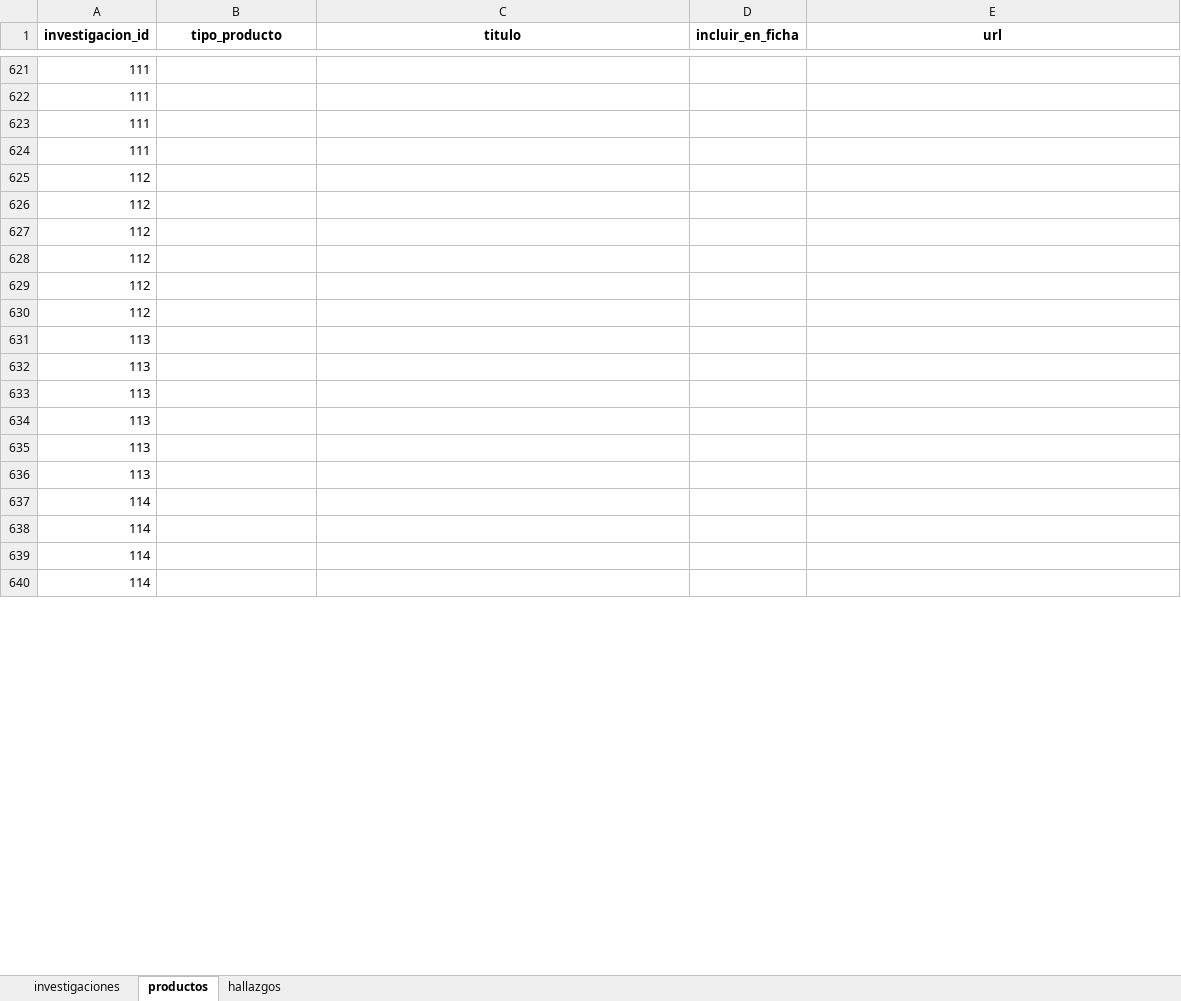
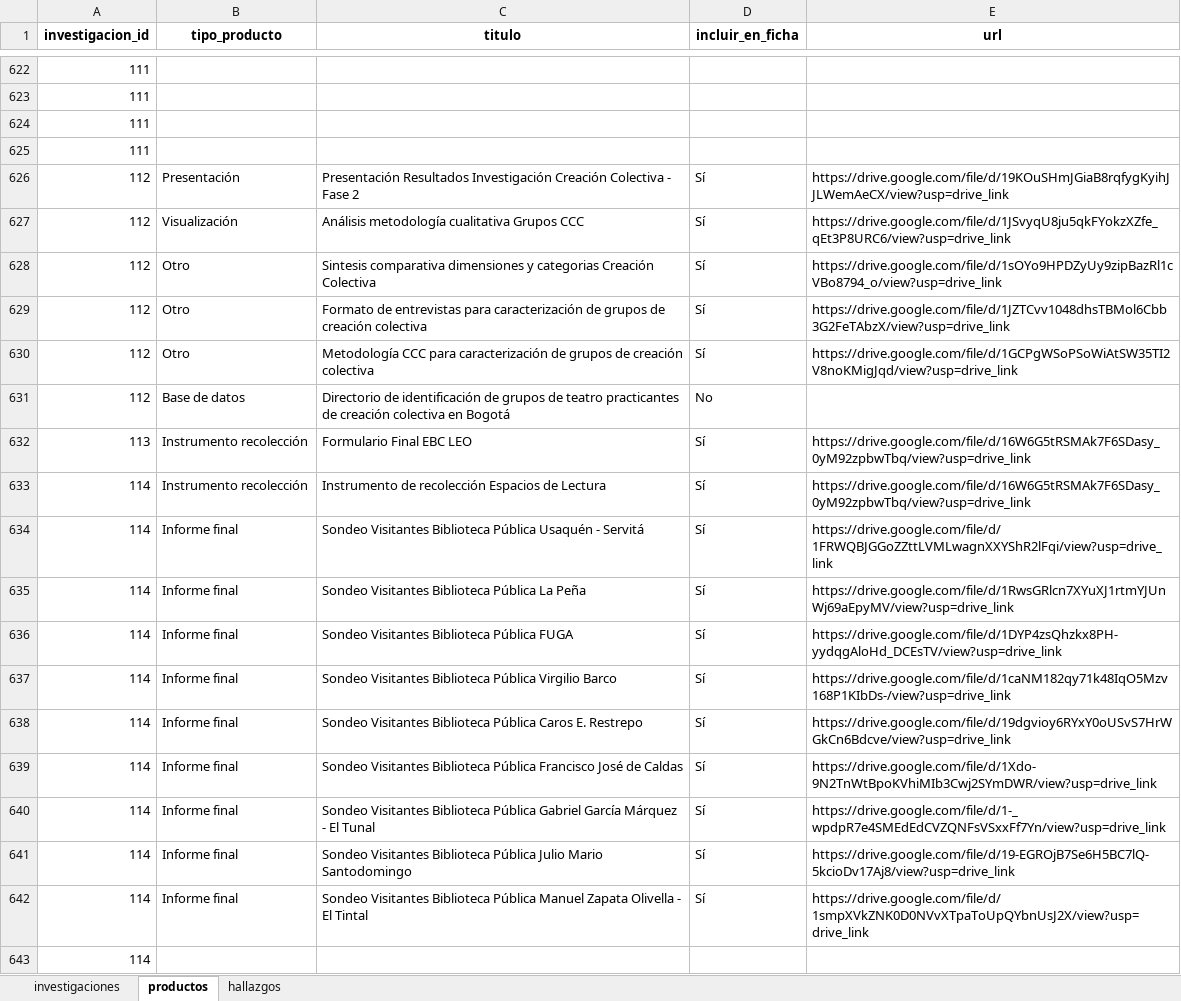
Before and after one commit to observatoriocultura/contenidos, an Excel workbook: content/data/investigaciones/investigaciones.xlsx, sheet productos, drawn as a sheet; only a part is shown, gaps mark what is left out; values as stored, in another font and other column widths than the file's, no borders; removed rows and columns are numbered as before the commit, all else as after; the diff covers the shown part only; the diff names each change by its address in the sheet, - before the commit and + after, or states it on an @@ line.

```diff
--- a/content/data/investigaciones/investigaciones.xlsx (sheet productos)
+++ b/content/data/investigaciones/investigaciones.xlsx (sheet productos)
-row 625: 112
-row 626: 112
-row 627: 112
-row 628: 112
-row 629: 112
-row 630: 112
-row 631: 113
-row 632: 113
-row 633: 113
-row 634: 113
-row 635: 113
-row 636: 113
+row 626: 112 | Presentación | Presentación Resultados Investigación Creación Colectiva - Fase 2 | Sí | https://drive.google.com/file/d/19KOuSHmJGiaB8rqfygKyihJJLWemAeCX/view?usp=drive_link
+row 627: 112 | Visualización | Análisis metodología cualitativa Grupos CCC | Sí | https://drive.google.com/file/d/1JSvyqU8ju5qkFYokzXZfe_qEt3P8URC6/view?usp=drive_link
+row 628: 112 | Otro | Sintesis comparativa dimensiones y categorias Creación Colectiva | Sí | https://drive.google.com/file/d/1sOYo9HPDZyUy9zipBazRl1cVBo8794_o/view?usp=drive_link
+row 629: 112 | Otro | Formato de entrevistas para caracterización de grupos de creación colectiva | Sí | https://drive.google.com/file/d/1JZTCvv1048dhsTBMol6Cbb3G2FeTAbzX/view?usp=drive_link
+row 630: 112 | Otro | Metodología CCC para caracterización de grupos de creación colectiva | Sí | https://drive.google.com/file/d/1GCPgWSoPSoWiAtSW35TI2V8noKMigJqd/view?usp=drive_link
+row 631: 112 | Base de datos | Directorio de identificación de grupos de teatro practicantes de creación colectiva en Bogotá | No
+row 632: 113 | Instrumento recolección | Formulario Final EBC LEO | Sí | https://drive.google.com/file/d/16W6G5tRSMAk7F6SDasy_0yM92zpbwTbq/view?usp=drive_link
+row 633: 114 | Instrumento recolección | Instrumento de recolección Espacios de Lectura | Sí | https://drive.google.com/file/d/16W6G5tRSMAk7F6SDasy_0yM92zpbwTbq/view?usp=drive_link
+row 634: 114 | Informe final | Sondeo Visitantes Biblioteca Pública Usaquén - Servitá | Sí | https://drive.google.com/file/d/1FRWQBJGGoZZttLVMLwagnXXYShR2lFqi/view?usp=drive_link
+row 635: 114 | Informe final | Sondeo Visitantes Biblioteca Pública La Peña | Sí | https://drive.google.com/file/d/1RwsGRlcn7XYuXJ1rtmYJUnWj69aEpyMV/view?usp=drive_link
+row 636: 114 | Informe final | Sondeo Visitantes Biblioteca Pública FUGA | Sí | https://drive.google.com/file/d/1DYP4zsQhzkx8PH-yydqgAloHd_DCEsTV/view?usp=drive_link
+row 637: 114 | Informe final | Sondeo Visitantes Biblioteca Pública Virgilio Barco | Sí | https://drive.google.com/file/d/1caNM182qy71k48IqO5Mzv168P1KIbDs-/view?usp=drive_link
+row 638: 114 | Informe final | Sondeo Visitantes Biblioteca Pública Caros E. Restrepo | Sí | https://drive.google.com/file/d/19dgvioy6RYxY0oUSvS7HrWGkCn6Bdcve/view?usp=drive_link
+row 639: 114 | Informe final | Sondeo Visitantes Biblioteca Pública Francisco José de Caldas | Sí | https://drive.google.com/file/d/1Xdo-9N2TnWtBpoKVhiMIb3Cwj2SYmDWR/view?usp=drive_link
+row 640: 114 | Informe final | Sondeo Visitantes Biblioteca Pública Gabriel García Márquez - El Tunal | Sí | https://drive.google.com/file/d/1-_wpdpR7e4SMEdEdCVZQNFsVSxxFf7Yn/view?usp=drive_link
+row 641: 114 | Informe final | Sondeo Visitantes Biblioteca Pública Julio Mario Santodomingo | Sí | https://drive.google.com/file/d/19-EGROjB7Se6H5BC7lQ-5kcioDv17Aj8/view?usp=drive_link
+row 642: 114 | Informe final | Sondeo Visitantes Biblioteca Pública Manuel Zapata Olivella - El Tintal | Sí | https://drive.google.com/file/d/1smpXVkZNK0D0NVvXTpaToUpQYbnUsJ2X/view?usp=drive_link
-row 638: 114
-row 639: 114
-row 640: 114
```
Also changed, not shown: 61 added rows, 62 removed rows and 31 edited cells elsewhere in this sheet, sheet hallazgos, sheet investigaciones, 7 other files.
